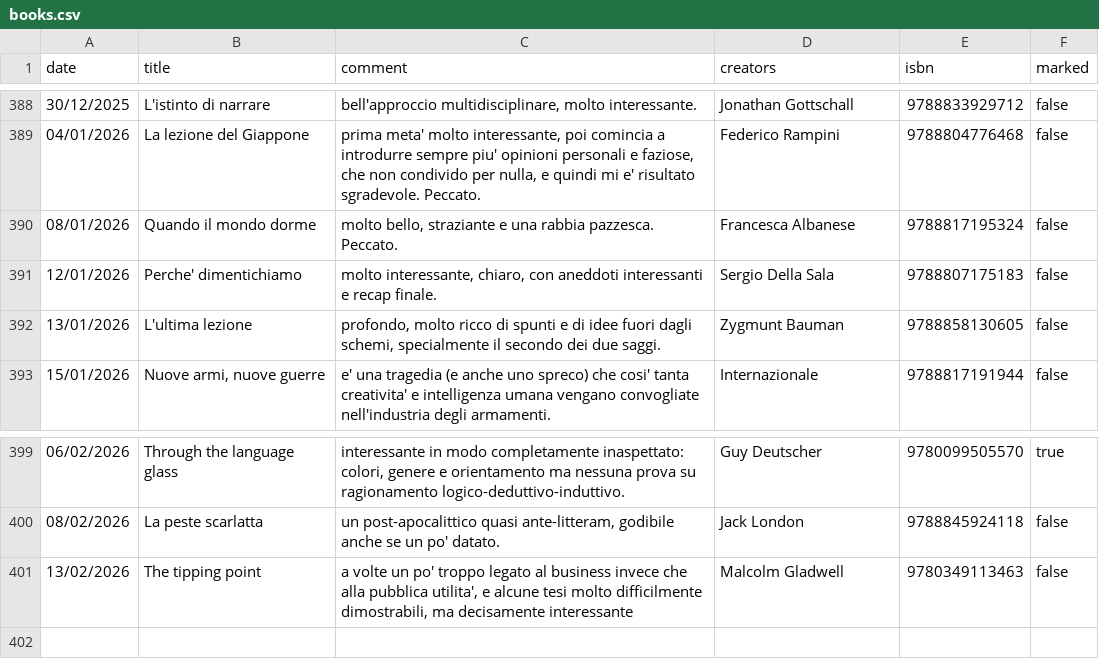
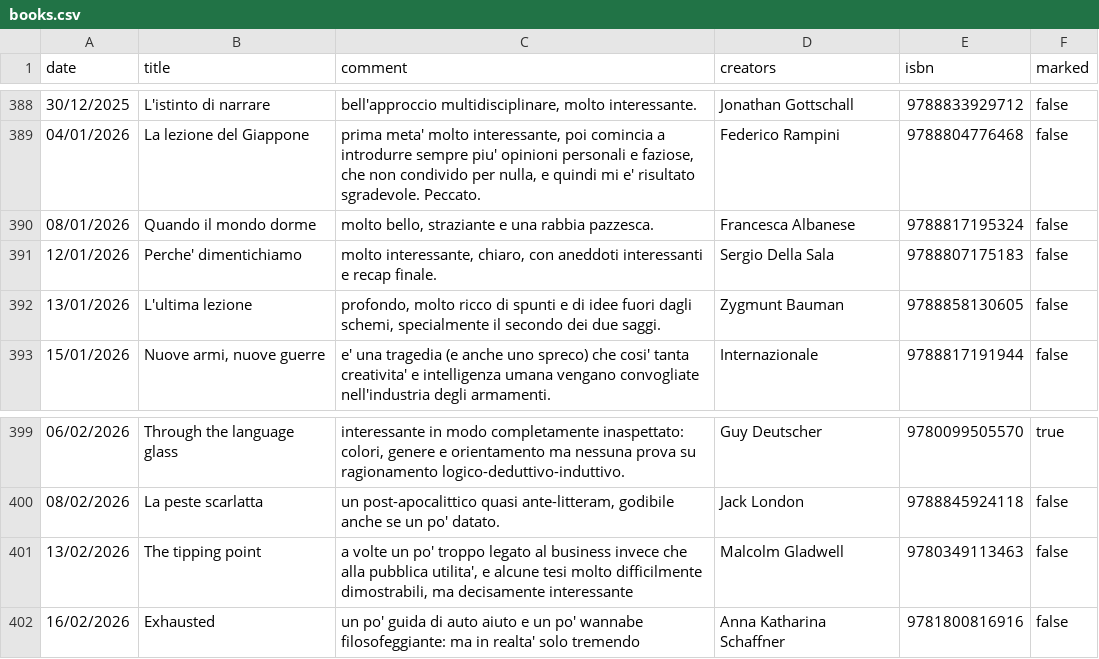
Before and after one commit to andreaiacono/books, a CSV file: data/books.csv, drawn as a sheet; only a part is shown, gaps mark what is left out.

Commit message:
add book

```diff
--- a/data/books.csv
+++ b/data/books.csv
@@ -389,3 +389,3 @@
 "04/01/2026","La lezione del Giappone","prima meta' molto interessante, poi comincia a introdurre sempre piu' opinioni personali e faziose, che non condivido per nulla, e quindi mi e' risultato sgradevole. Peccato.","Federico Rampini",9788804776468,"false"
-"08/01/2026","Quando il mondo dorme","molto bello, straziante e una rabbia pazzesca. Peccato.","Francesca Albanese",9788817195324,"false"
+"08/01/2026","Quando il mondo dorme","molto bello, straziante e una rabbia pazzesca.","Francesca Albanese",9788817195324,"false"
 "12/01/2026","Perche' dimentichiamo","molto interessante, chiaro, con aneddoti interessanti e recap finale.","Sergio Della Sala",9788807175183,"false"
@@ -401 +401,2 @@
 "13/02/2026","The tipping point","a volte un po' troppo legato al business invece che alla pubblica utilita', e alcune tesi molto difficilmente dimostrabili, ma decisamente interessante","Malcolm Gladwell",9780349113463,"false"
+"16/02/2026","Exhausted","un po' guida di auto aiuto e un po' wannabe filosofeggiante: ma in realta' solo tremendo","Anna Katharina Schaffner",9781800816916,"false"
```
